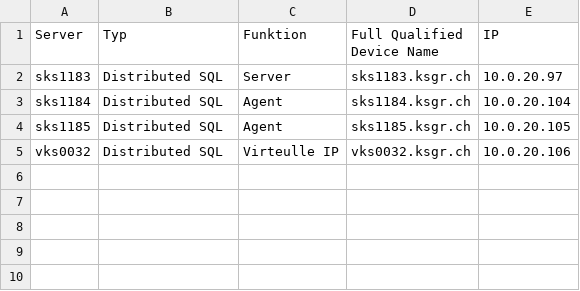
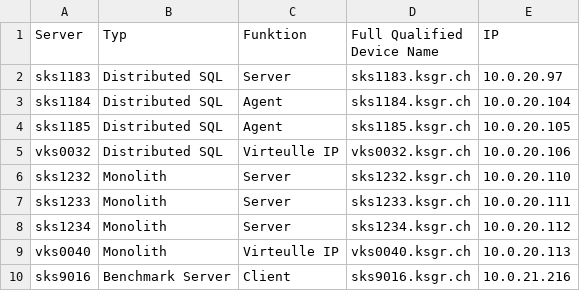
Before and after one commit to TheOriginalGraLargeShrimpakaReaper/Diplomarbeit, a CSV file: src/source/tables/evaluation_platform_serverlist.csv, drawn as a sheet; the diff names each change by its address in the sheet, - before the commit and + after, or states it on an @@ line.

```diff
--- a/src/source/tables/evaluation_platform_serverlist.csv
+++ b/src/source/tables/evaluation_platform_serverlist.csv
+row 6: sks1232 | Monolith | Server | sks1232.ksgr.ch | 10.0.20.110
+row 7: sks1233 | Monolith | Server | sks1233.ksgr.ch | 10.0.20.111
+row 8: sks1234 | Monolith | Server | sks1234.ksgr.ch | 10.0.20.112
+row 9: vks0040 | Monolith | Virteulle IP | vks0040.ksgr.ch | 10.0.20.113
+row 10: sks9016 | Benchmark Server | Client | sks9016.ksgr.ch | 10.0.21.216
```
Also changed, not shown: 4 other files.
